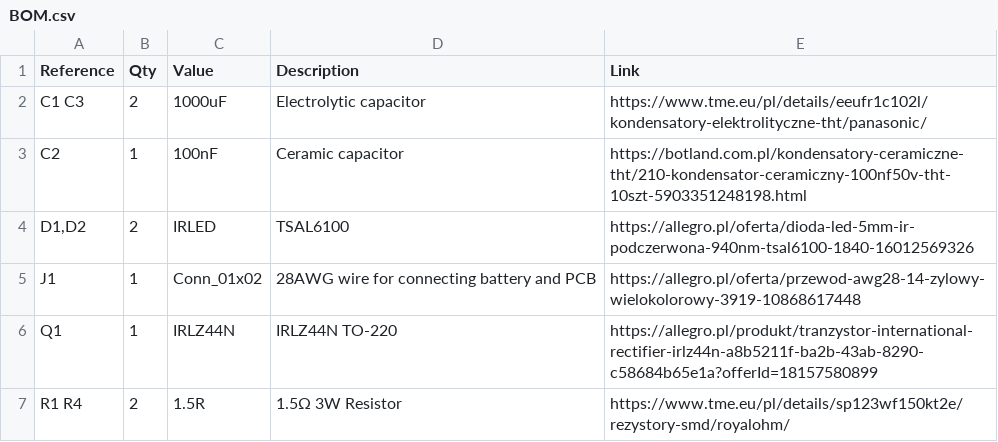
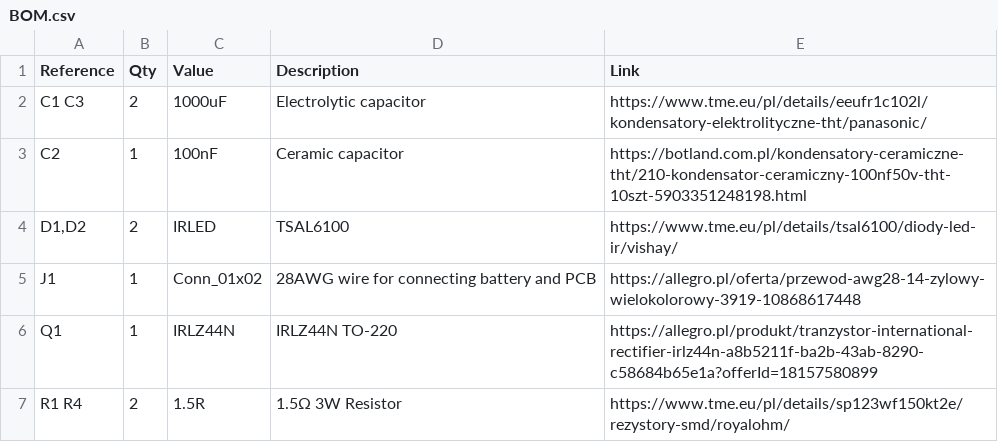
Before and after one commit to szpuszi/IRIS-V1, a CSV file: Manufacturing/BOM.csv, drawn as a sheet; only a part is shown.

Commit message:
Update BOM.csv

```diff
--- a/Manufacturing/BOM.csv
+++ b/Manufacturing/BOM.csv
@@ -3,3 +3,3 @@ C1 C3,2,1000uF,Electrolytic capacitor,https://www.tme.eu/pl/details/eeufr1c102l/
 C2,1,100nF,Ceramic capacitor,https://botland.com.pl/kondensatory-ceramiczne-tht/210-kondensator-ceramiczny-100nf50v-tht-10szt-5903351248198.html
-"D1,D2",2,IRLED,TSAL6100,https://allegro.pl/oferta/dioda-led-5mm-ir-podczerwona-940nm-tsal6100-1840-16012569326
+"D1,D2",2,IRLED,TSAL6100,https://www.tme.eu/pl/details/tsal6100/diody-led-ir/vishay/
 J1,1,Conn_01x02,28AWG wire for connecting battery and PCB,https://allegro.pl/oferta/przewod-awg28-14-zylowy-wielokolorowy-3919-10868617448
```
